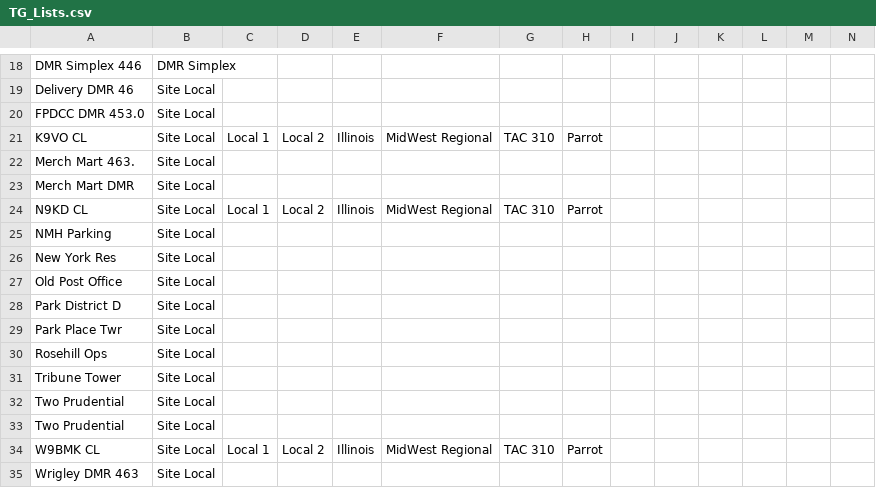
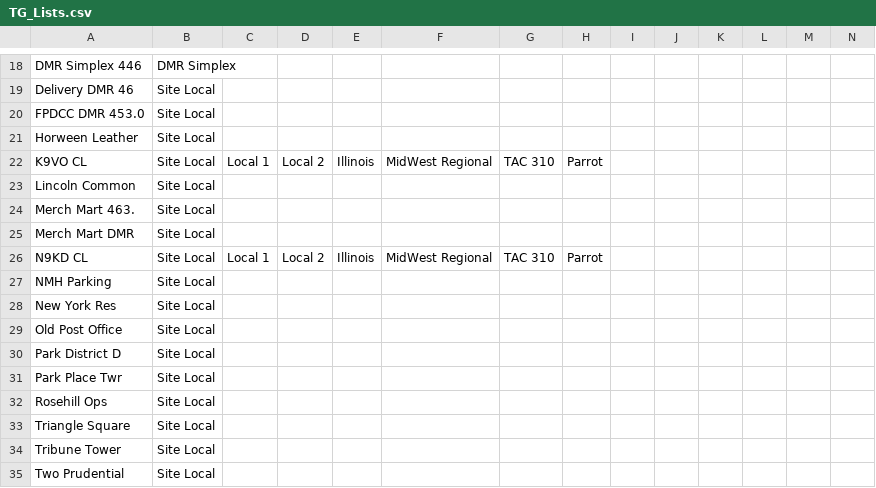
Before and after one commit to emuehlstein/OpenGD77_SSRFLite_Generator, a CSV file: opengd77_cps_import_generated/TG_Lists.csv, drawn as a sheet; only a part is shown, gaps mark what is left out; the shorter side is filled out with more unchanged rows; rows hold the shown columns only; the diff names each change by its address in the sheet, - before the commit and + after, or states it on an @@ line.

```diff
--- a/opengd77_cps_import_generated/TG_Lists.csv
+++ b/opengd77_cps_import_generated/TG_Lists.csv
+row 21: Horween Leather | Site Local
+row 23: Lincoln Common | Site Local
+row 33: Triangle Square | Site Local
```
Also changed, not shown: opengd77_cps_import_generated/Channels.csv, opengd77_cps_import_generated/Zones.csv, 1 other file.
